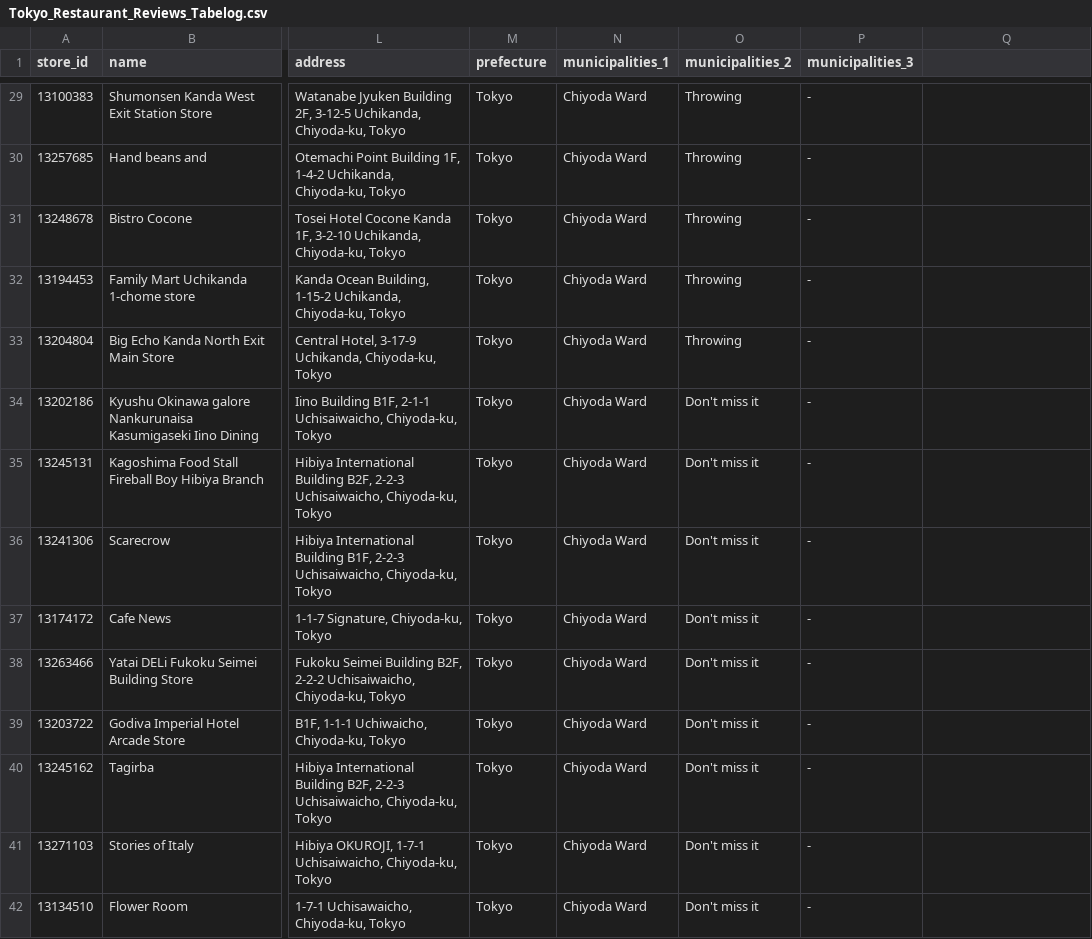
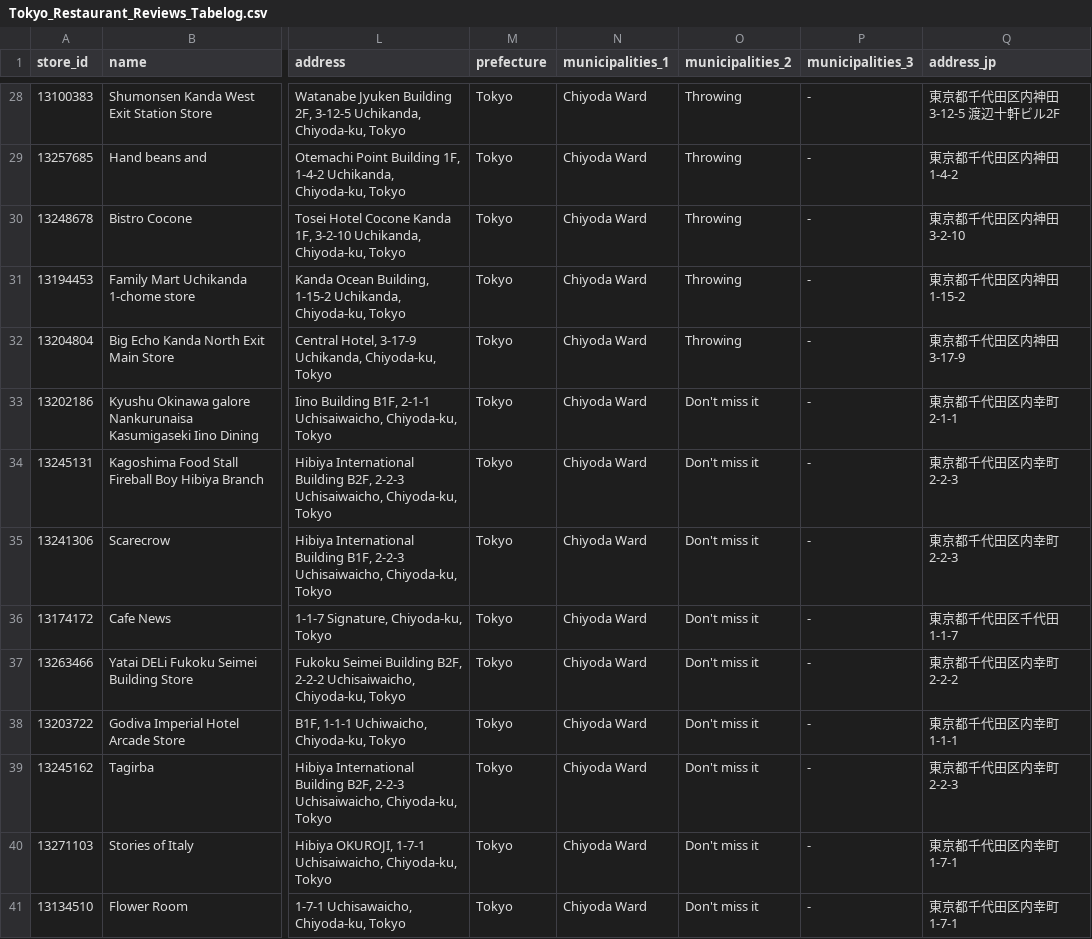
Before and after one commit to reynachu/tokyo-bites, a CSV file: db/data/Tokyo_Restaurant_Reviews_Tabelog.csv, drawn as a sheet; only a part is shown, gaps mark what is left out; addresses are those after the commit; the diff covers the shown part only; the diff names each change by its address in the sheet, - before the commit and + after, or states it on an @@ line.

```diff
--- a/db/data/Tokyo_Restaurant_Reviews_Tabelog.csv
+++ b/db/data/Tokyo_Restaurant_Reviews_Tabelog.csv
-Q1: (empty)
+Q1: address_jp
-Q28 (address_jp): (empty)
+Q28 (address_jp): 東京都千代田区内神田3-12-5 渡辺十軒ビル2F
-Q29 (address_jp): (empty)
+Q29 (address_jp): 東京都千代田区内神田1-4-2
-Q30 (address_jp): (empty)
+Q30 (address_jp): 東京都千代田区内神田3-2-10
-Q31 (address_jp): (empty)
+Q31 (address_jp): 東京都千代田区内神田1-15-2
-Q32 (address_jp): (empty)
+Q32 (address_jp): 東京都千代田区内神田3-17-9
-Q33 (address_jp): (empty)
+Q33 (address_jp): 東京都千代田区内幸町2-1-1
-Q34:Q35 (address_jp): (empty)
+Q34:Q35 (address_jp): 東京都千代田区内幸町2-2-3
-Q36 (address_jp): (empty)
+Q36 (address_jp): 東京都千代田区千代田1-1-7
-Q37 (address_jp): (empty)
+Q37 (address_jp): 東京都千代田区内幸町2-2-2
-Q38 (address_jp): (empty)
+Q38 (address_jp): 東京都千代田区内幸町1-1-1
-Q39 (address_jp): (empty)
+Q39 (address_jp): 東京都千代田区内幸町2-2-3
-Q40:Q41 (address_jp): (empty)
+Q40:Q41 (address_jp): 東京都千代田区内幸町1-7-1
```
Also changed, not shown: 1 added row, 1 removed row and 93 edited cells elsewhere in this file, 4 other files.
